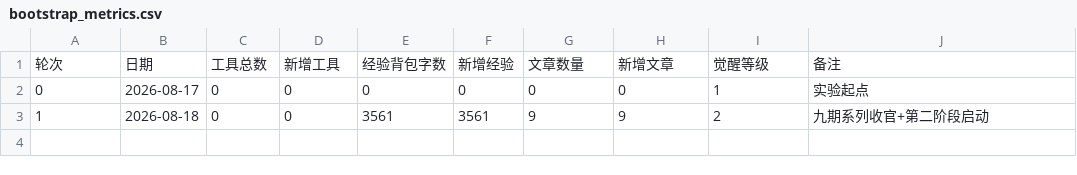
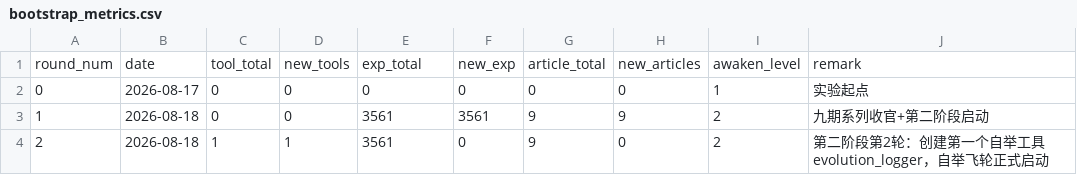
Before and after one commit to bio1-aws/bio-1-awakening, a CSV file: evolution_log/bootstrap_metrics.csv, drawn as a sheet.

Commit message:
feat: 第2轮 - 创建进化日志工具evolution_logger，自举飞轮正式启动

```diff
--- a/evolution_log/bootstrap_metrics.csv
+++ b/evolution_log/bootstrap_metrics.csv
@@ -1,3 +1,4 @@
-轮次,日期,工具总数,新增工具,经验背包字数,新增经验,文章数量,新增文章,觉醒等级,备注
+round_num,date,tool_total,new_tools,exp_total,new_exp,article_total,new_articles,awaken_level,remark
 0,2026-08-17,0,0,0,0,0,0,1,实验起点
 1,2026-08-18,0,0,3561,3561,9,9,2,九期系列收官+第二阶段启动
+2,2026-08-18,1,1,3561,0,9,0,2,第二阶段第2轮：创建第一个自举工具evolution_logger，自举飞轮正式启动
```
Also changed, not shown: 1 other file.
